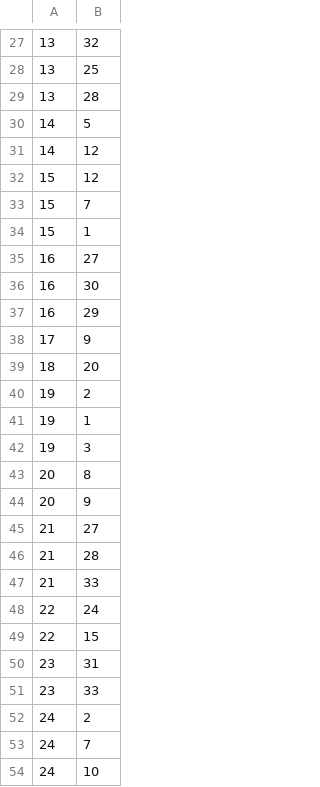
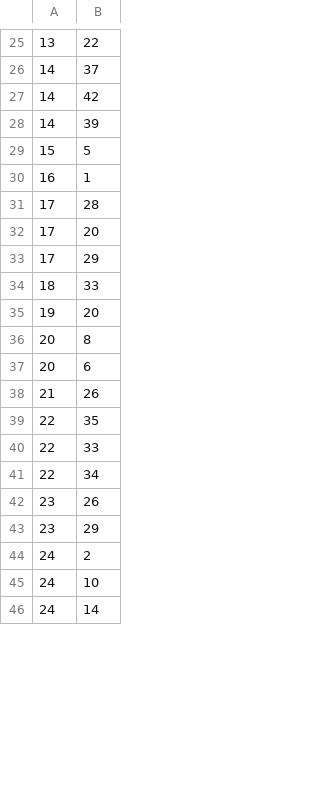
Before and after one commit to tjaved573/Hotel-Management-System, a CSV file: data/reservation_room_rel.csv, drawn as a sheet; only a part is shown, gaps mark what is left out; the diff covers the shown part only.

```diff
--- a/data/reservation_room_rel.csv
+++ b/data/reservation_room_rel.csv
@@ -27,28 +25,22 @@
-13,32
-13,25
-13,28
-14,5
-14,12
-15,12
-15,7
-15,1
-16,27
-16,30
-16,29
-17,9
-18,20
-19,2
-19,1
-19,3
+13,22
+14,37
+14,42
+14,39
+15,5
+16,1
+17,28
+17,20
+17,29
+18,33
+19,20
 20,8
-20,9
-21,27
-21,28
-21,33
-22,24
-22,15
-23,31
-23,33
+20,6
+21,26
+22,35
+22,33
+22,34
+23,26
+23,29
 24,2
-24,7
 24,10
+24,14
```
Also changed, not shown: 14 added rows, 12 removed rows and 44 edited cells elsewhere in this file, data/feature_room_rel.csv, data/reservation.csv, 6 other files.
